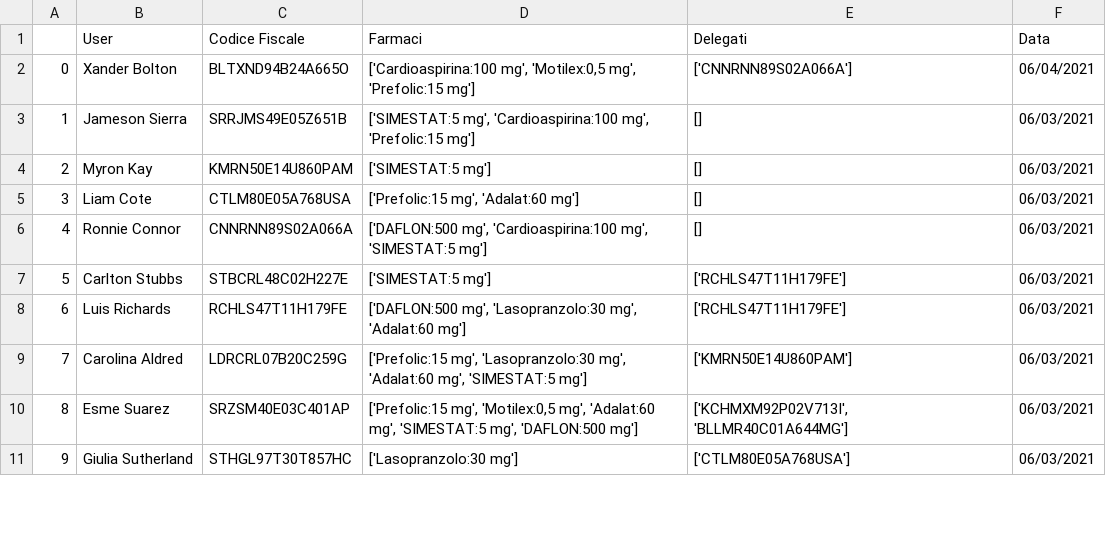
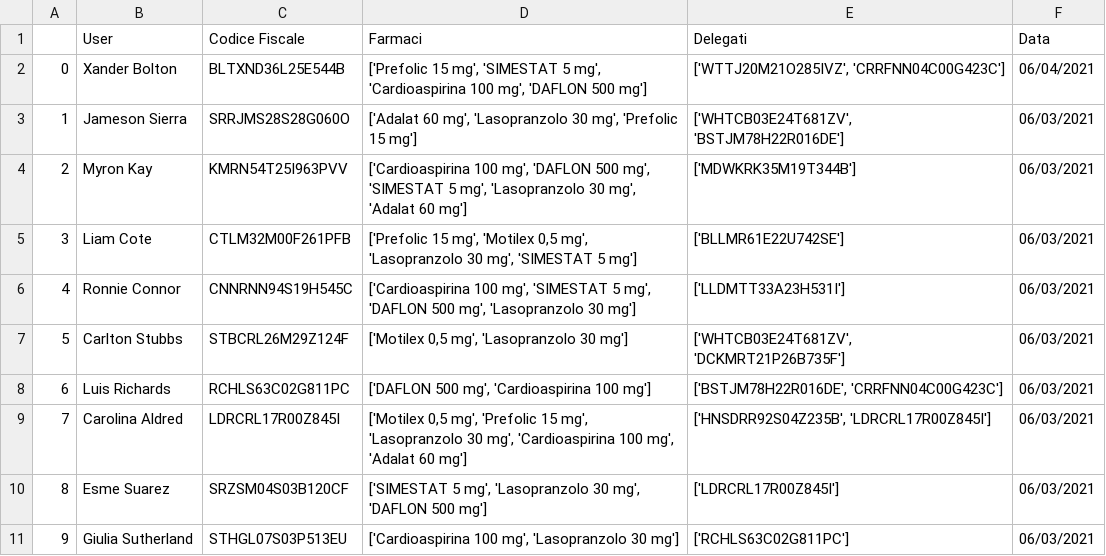
Before and after one commit to s1662104/BiometricSystems, a CSV file: dataset_user.csv, drawn as a sheet; only a part is shown; the diff covers the shown part only.

Commit message:
farmaci prelevabili: pt. 5.3 fix

```diff
--- a/dataset_user.csv
+++ b/dataset_user.csv
@@ -1,11 +1,11 @@
 ,User,Codice Fiscale,Farmaci,Delegati,Data
-0,Xander Bolton,BLTXND94B24A665O,"['Cardioaspirina:100 mg', 'Motilex:0,5 mg', 'Prefolic:15 mg']",['CNNRNN89S02A066A'],06/04/2021
-1,Jameson Sierra,SRRJMS49E05Z651B,"['SIMESTAT:5 mg', 'Cardioaspirina:100 mg', 'Prefolic:15 mg']",[],06/03/2021
-2,Myron Kay,KMRN50E14U860PAM,['SIMESTAT:5 mg'],[],06/03/2021
-3,Liam Cote,CTLM80E05A768USA,"['Prefolic:15 mg', 'Adalat:60 mg']",[],06/03/2021
-4,Ronnie Connor,CNNRNN89S02A066A,"['DAFLON:500 mg', 'Cardioaspirina:100 mg', 'SIMESTAT:5 mg']",[],06/03/2021
-5,Carlton Stubbs,STBCRL48C02H227E,['SIMESTAT:5 mg'],['RCHLS47T11H179FE'],06/03/2021
-6,Luis Richards,RCHLS47T11H179FE,"['DAFLON:500 mg', 'Lasopranzolo:30 mg', 'Adalat:60 mg']",['RCHLS47T11H179FE'],06/03/2021
-7,Carolina Aldred,LDRCRL07B20C259G,"['Prefolic:15 mg', 'Lasopranzolo:30 mg', 'Adalat:60 mg', 'SIMESTAT:5 mg']",['KMRN50E14U860PAM'],06/03/2021
-8,Esme Suarez,SRZSM40E03C401AP,"['Prefolic:15 mg', 'Motilex:0,5 mg', 'Adalat:60 mg', 'SIMESTAT:5 mg', 'DAFLON:500 mg']","['KCHMXM92P02V713I', 'BLLMR40C01A644MG']",06/03/2021
-9,Giulia Sutherland,STHGL97T30T857HC,['Lasopranzolo:30 mg'],['CTLM80E05A768USA'],06/03/2021
+0,Xander Bolton,BLTXND36L25E544B,"['Prefolic 15 mg', 'SIMESTAT 5 mg', 'Cardioaspirina 100 mg', 'DAFLON 500 mg']","['WTTJ20M21O285IVZ', 'CRRFNN04C00G423C']",06/04/2021
+1,Jameson Sierra,SRRJMS28S28G060O,"['Adalat 60 mg', 'Lasopranzolo 30 mg', 'Prefolic 15 mg']","['WHTCB03E24T681ZV', 'BSTJM78H22R016DE']",06/03/2021
+2,Myron Kay,KMRN54T25I963PVV,"['Cardioaspirina 100 mg', 'DAFLON 500 mg', 'SIMESTAT 5 mg', 'Lasopranzolo 30 mg', 'Adalat 60 mg']",['MDWKRK35M19T344B'],06/03/2021
+3,Liam Cote,CTLM32M00F261PFB,"['Prefolic 15 mg', 'Motilex 0,5 mg', 'Lasopranzolo 30 mg', 'SIMESTAT 5 mg']",['BLLMR61E22U742SE'],06/03/2021
+4,Ronnie Connor,CNNRNN94S19H545C,"['Cardioaspirina 100 mg', 'SIMESTAT 5 mg', 'DAFLON 500 mg', 'Lasopranzolo 30 mg']",['LLDMTT33A23H531I'],06/03/2021
+5,Carlton Stubbs,STBCRL26M29Z124F,"['Motilex 0,5 mg', 'Lasopranzolo 30 mg']","['WHTCB03E24T681ZV', 'DCKMRT21P26B735F']",06/03/2021
+6,Luis Richards,RCHLS63C02G811PC,"['DAFLON 500 mg', 'Cardioaspirina 100 mg']","['BSTJM78H22R016DE', 'CRRFNN04C00G423C']",06/03/2021
+7,Carolina Aldred,LDRCRL17R00Z845I,"['Motilex 0,5 mg', 'Prefolic 15 mg', 'Lasopranzolo 30 mg', 'Cardioaspirina 100 mg', 'Adalat 60 mg']","['HNSDRR92S04Z235B', 'LDRCRL17R00Z845I']",06/03/2021
+8,Esme Suarez,SRZSM04S03B120CF,"['SIMESTAT 5 mg', 'Lasopranzolo 30 mg', 'DAFLON 500 mg']",['LDRCRL17R00Z845I'],06/03/2021
+9,Giulia Sutherland,STHGL07S03P513EU,"['Cardioaspirina 100 mg', 'Lasopranzolo 30 mg']",['RCHLS63C02G811PC'],06/03/2021
```
Also changed, not shown: 85 edited cells elsewhere in this file, 2 other files.
